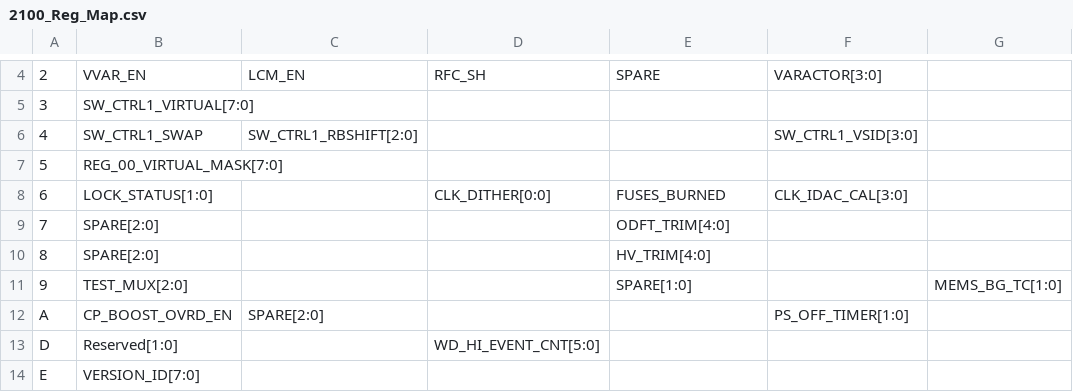
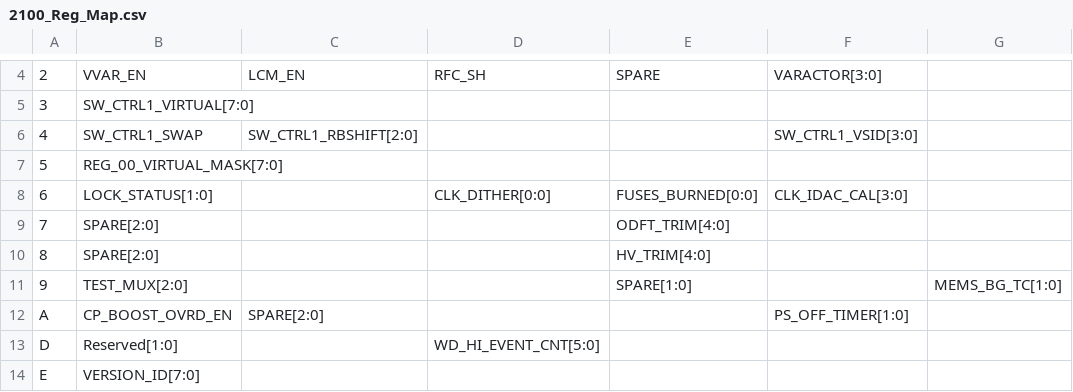
Before and after one commit to CavendishKinetics/XP2100, a CSV file: Documents/2100_Reg_Map.csv, drawn as a sheet; only a part is shown, gaps mark what is left out; the diff names each change by its address in the sheet, - before the commit and + after, or states it on an @@ line.

```diff
--- a/Documents/2100_Reg_Map.csv
+++ b/Documents/2100_Reg_Map.csv
-E8: FUSES_BURNED
+E8: FUSES_BURNED[0:0]
```
Also changed, not shown: Scripts/All_Test_Scripts.csv, 7 other files.
